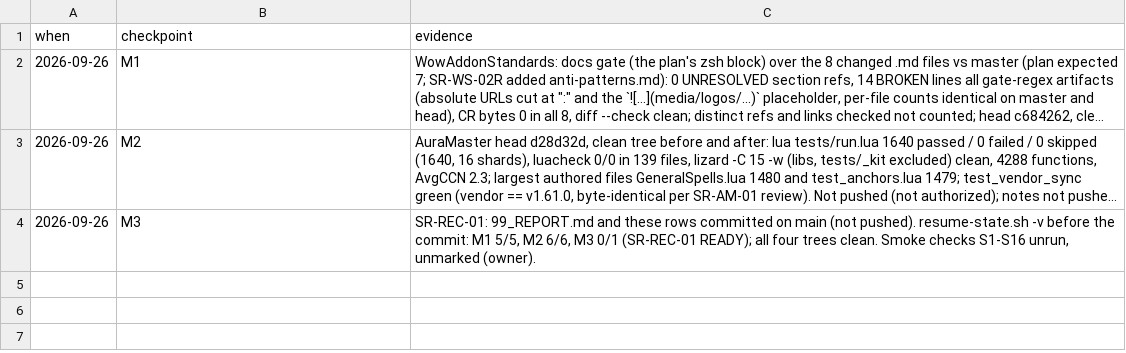
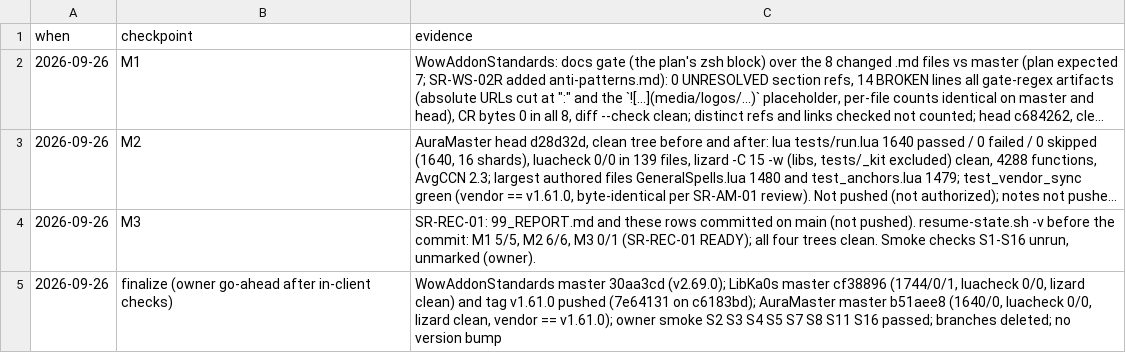
Before and after one commit to tusharsaxena/Ka0sAddonsCommonTasks, a TSV file: docs/2026-09-26-SETTINGS_REDESIGN/checkpoints.tsv, drawn as a sheet; long unchanged cells end in ….

```diff
--- a/docs/2026-09-26-SETTINGS_REDESIGN/checkpoints.tsv
+++ b/docs/2026-09-26-SETTINGS_REDESIGN/checkpoints.tsv
@@ -4 +4,2 @@ when	checkpoint	evidence
 2026-09-26	M3	SR-REC-01: 99_REPORT.md and these rows committed on main (not pushed). resume-state.sh -v before the commit: M1 5/5, M2 6/6, M3 0/1 (SR-REC-01 READY); all four trees clean. Smoke checks S1-S16 unrun, unmarked (owner).
+2026-09-26	finalize (owner go-ahead after in-client checks)	WowAddonStandards master 30aa3cd (v2.69.0); LibKa0s master cf38896 (1744/0/1, luacheck 0/0, lizard clean) and tag v1.61.0 pushed (7e64131 on c6183bd); AuraMaster master b51aee8 (1640/0, luacheck 0/0, lizard clean, vendor == v1.61.0); owner smoke S2 S3 S4 S5 S7 S8 S11 S16 passed; branches deleted; no version bump
```
Also changed, not shown: 1 other file.
